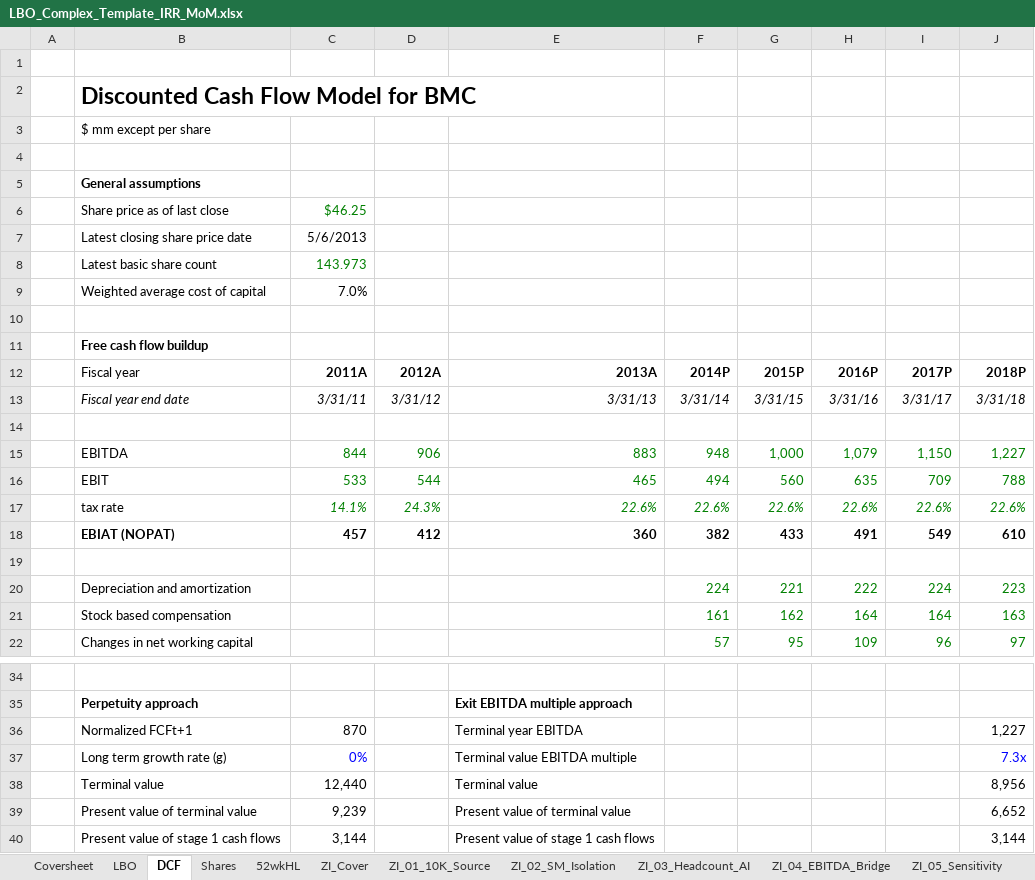
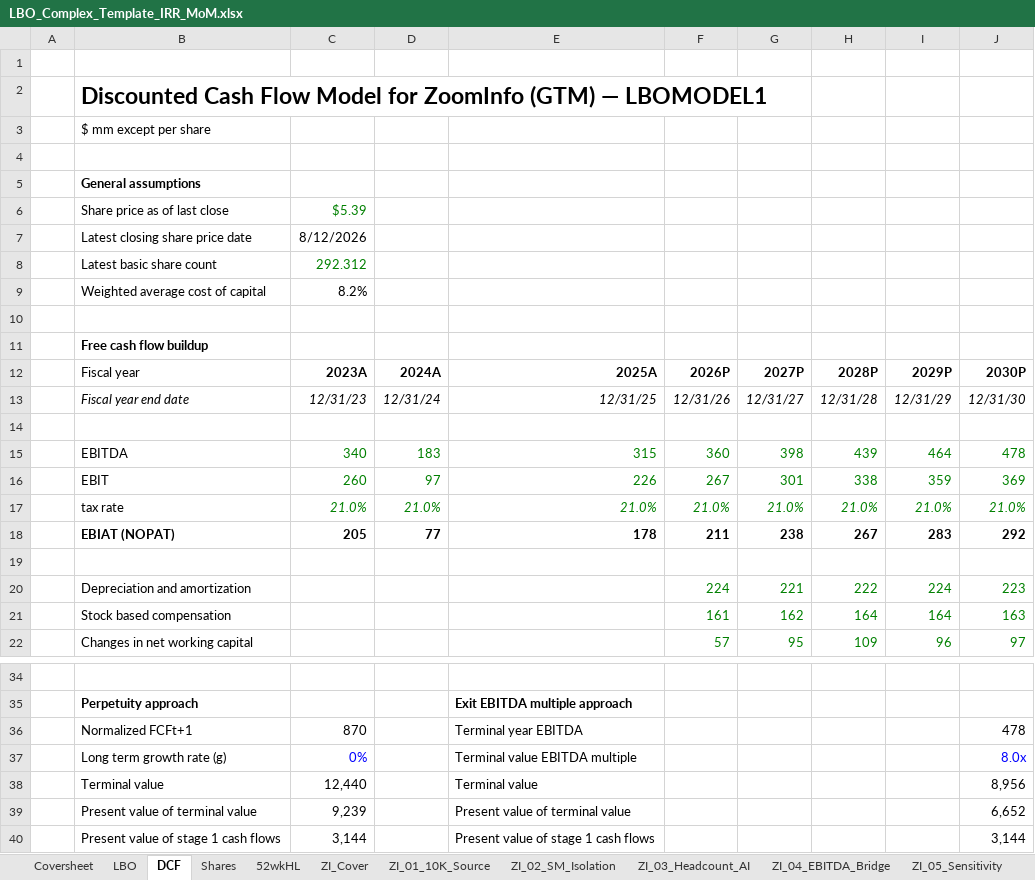
Before and after one commit to vengeanceaiUSC/Rainmaker, an Excel workbook: LBO_Complex_Template_IRR_MoM.xlsx, sheet DCF, drawn as a sheet; only a part is shown, gaps mark what is left out; values as stored, in another font and other column widths than the file's, no borders; charts and pictures and conditional formats not drawn; removed rows and columns are numbered as before the commit, all else as after; the diff covers the shown part only; the diff names each change by its address in the sheet, - before the commit and + after, or states it on an @@ line.

```diff
--- a/LBO_Complex_Template_IRR_MoM.xlsx (sheet DCF)
+++ b/LBO_Complex_Template_IRR_MoM.xlsx (sheet DCF)
-B2: …Model for BMC
+B2: …Model for ZoomInfo (GTM) — LBOMODEL1
-C6: $46.25
+C6: $5.39
-C7: 5/6/2013
+C7: 8/12/2026
-C8: 143.973
+C8: 292.312
-C9: 7.0%
+C9: 8.2%
-row 12:  | Fiscal year | 2011A | 2012A | 2013A | 2014P | 2015P | 2016P | 2017P | 2018P
-row 13:  | Fiscal year end date | 3/31/11 | 3/31/12 | 3/31/13 | 3/31/14 | 3/31/15 | 3/31/16 | 3/31/17 | 3/31/18
+row 12:  | Fiscal year | 2023A | 2024A | 2025A | 2026P | 2027P | 2028P | 2029P | 2030P
+row 13:  | Fiscal year end date | 12/31/23 | 12/31/24 | 12/31/25 | 12/31/26 | 12/31/27 | 12/31/28 | 12/31/29 | 12/31/30
-row 15:  | EBITDA | 844 | 906 | 883 | 948 | 1,000 | 1,079 | 1,150 | 1,227
-row 16:  | EBIT | 533 | 544 | 465 | 494 | 560 | 635 | 709 | 788
-row 17:  | tax rate | 14.1% | 24.3% | 22.6% | 22.6% | 22.6% | 22.6% | 22.6% | 22.6%
-row 18:  | EBIAT (NOPAT) | 457 | 412 | 360 | 382 | 433 | 491 | 549 | 610
+row 15:  | EBITDA | 340 | 183 | 315 | 360 | 398 | 439 | 464 | 478
+row 16:  | EBIT | 260 | 97 | 226 | 267 | 301 | 338 | 359 | 369
+row 17:  | tax rate | 21.0% | 21.0% | 21.0% | 21.0% | 21.0% | 21.0% | 21.0% | 21.0%
+row 18:  | EBIAT (NOPAT) | 205 | 77 | 178 | 211 | 238 | 267 | 283 | 292
-J36: 1,227
+J36: 478
-J37: 7.3x
+J37: 8.0x
```
Also changed, not shown: 1 added row, 1 removed row and 13 edited cells elsewhere in this sheet, sheet Shares, sheet Coversheet, sheet 52wkHL, LBO/output/vengeanceaiUSC_LBOMODEL1.xlsx, vengeanceaiUSC_LBOMODEL1.xlsx, 6 other files.
